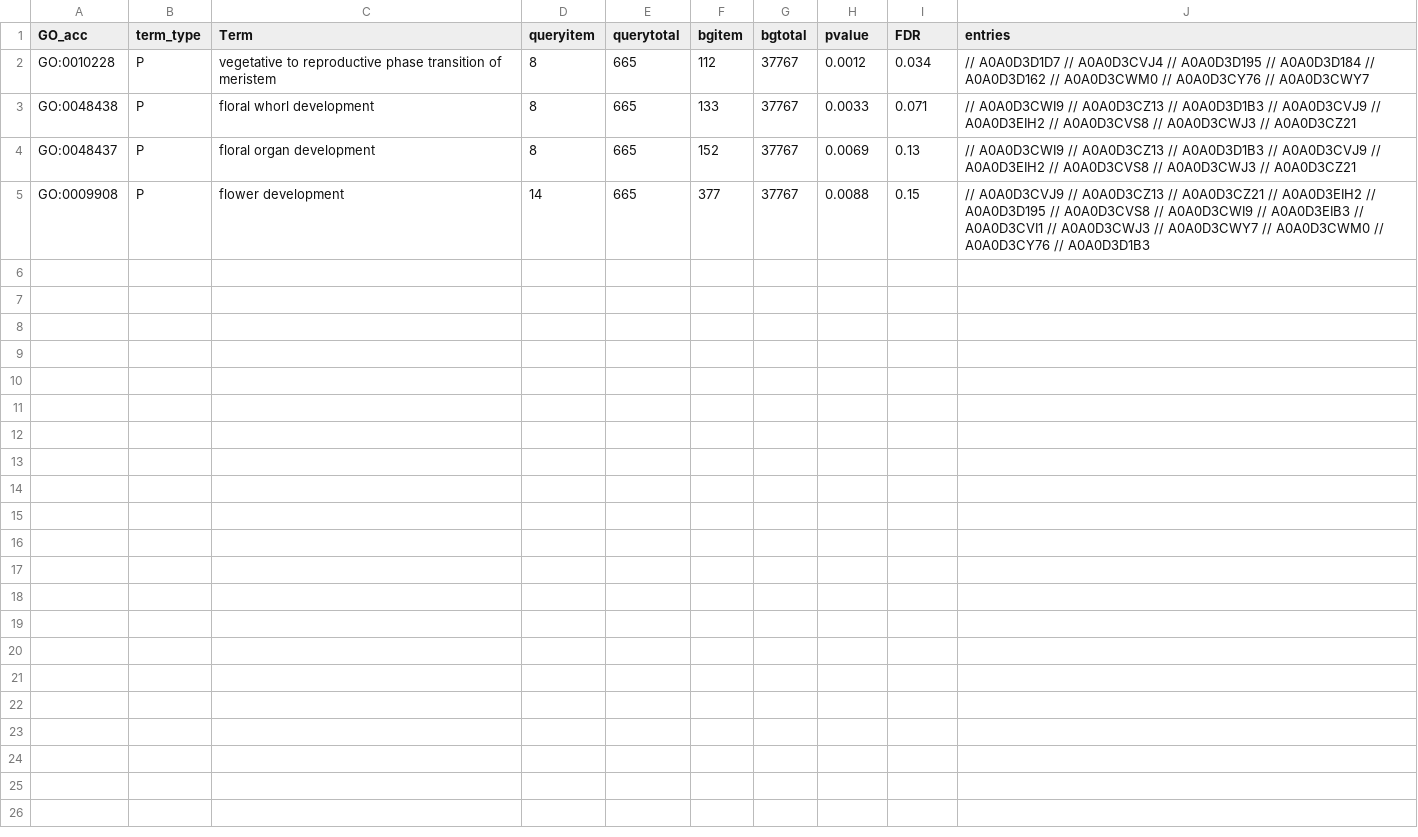
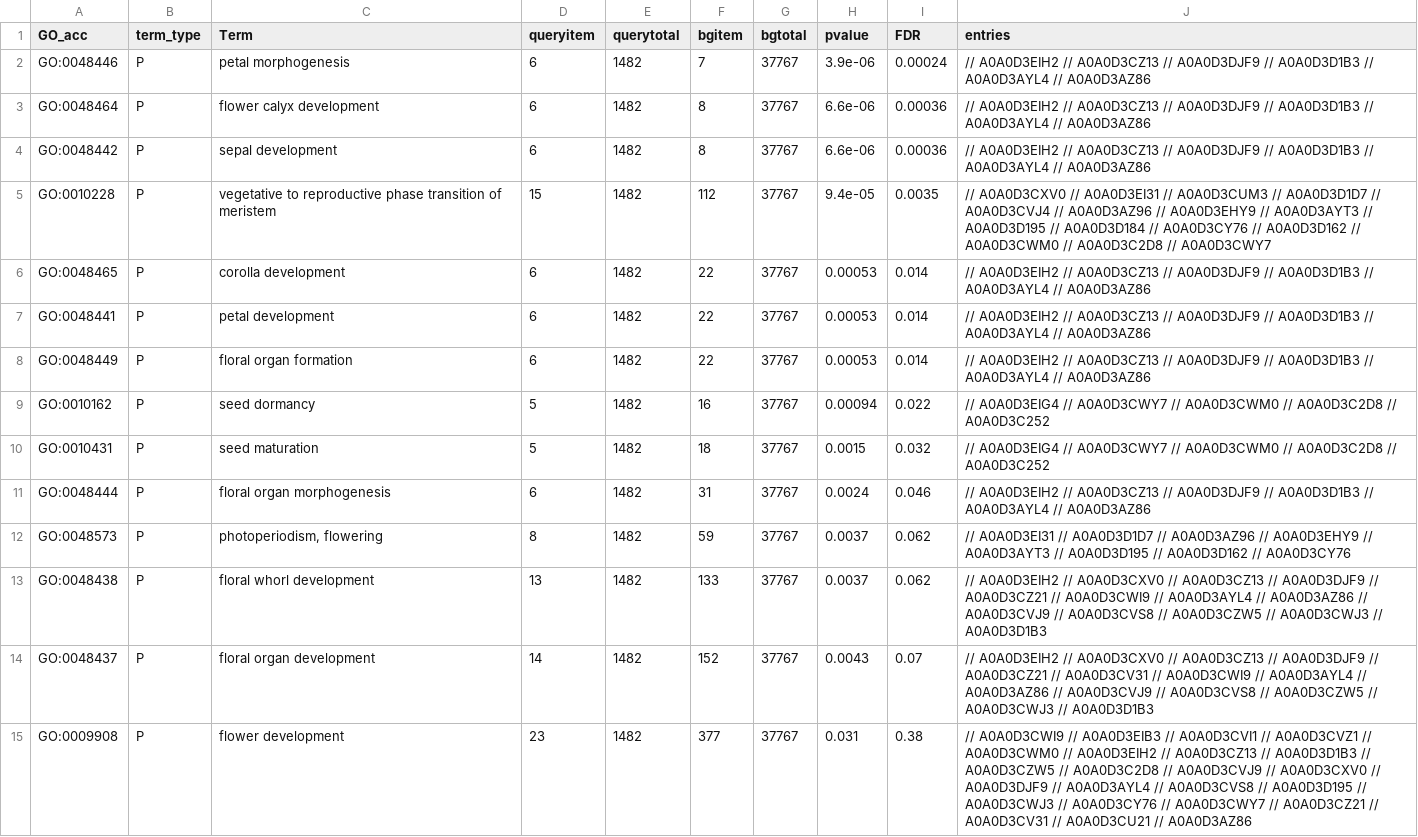
Before and after one commit to naturalis/brassica-snps, a TSV file: results/LF-NF/enriched_GO_0003006.tsv, drawn as a sheet.

```diff
--- a/results/LF-NF/enriched_GO_0003006.tsv
+++ b/results/LF-NF/enriched_GO_0003006.tsv
@@ -1,5 +1,15 @@
 GO_acc	term_type	Term	queryitem	querytotal	bgitem	bgtotal	pvalue	FDR	entries
-GO:0010228	P	vegetative to reproductive phase transition of meristem	8	665	112	37767	0.0012	0.034	// A0A0D3D1D7 // A0A0D3CVJ4 // A0A0D3D195 // A0A0D3D184 // A0A0D3D162 // A0A0D3CWM0 // A0A0D3CY76 // A0A0D3CWY7
-GO:0048438	P	floral whorl development	8	665	133	37767	0.0033	0.071	// A0A0D3CWI9 // A0A0D3CZ13 // A0A0D3D1B3 // A0A0D3CVJ9 // A0A0D3EIH2 // A0A0D3CVS8 // A0A0D3CWJ3 // A0A0D3CZ21
-GO:0048437	P	floral organ development	8	665	152	37767	0.0069	0.13	// A0A0D3CWI9 // A0A0D3CZ13 // A0A0D3D1B3 // A0A0D3CVJ9 // A0A0D3EIH2 // A0A0D3CVS8 // A0A0D3CWJ3 // A0A0D3CZ21
-GO:0009908	P	flower development	14	665	377	37767	0.0088	0.15	// A0A0D3CVJ9 // A0A0D3CZ13 // A0A0D3CZ21 // A0A0D3EIH2 // A0A0D3D195 // A0A0D3CVS8 // A0A0D3CWI9 // A0A0D3EIB3 // A0A0D3CVI1 // A0A0D3CWJ3 // A0A0D3CWY7 // A0A0D3CWM0 // A0A0D3CY76 // A0A0D3D1B3
+GO:0048446	P	petal morphogenesis	6	1482	7	37767	3.9e-06	0.00024	// A0A0D3EIH2 // A0A0D3CZ13 // A0A0D3DJF9 // A0A0D3D1B3 // A0A0D3AYL4 // A0A0D3AZ86
+GO:0048464	P	flower calyx development	6	1482	8	37767	6.6e-06	0.00036	// A0A0D3EIH2 // A0A0D3CZ13 // A0A0D3DJF9 // A0A0D3D1B3 // A0A0D3AYL4 // A0A0D3AZ86
+GO:0048442	P	sepal development	6	1482	8	37767	6.6e-06	0.00036	// A0A0D3EIH2 // A0A0D3CZ13 // A0A0D3DJF9 // A0A0D3D1B3 // A0A0D3AYL4 // A0A0D3AZ86
+GO:0010228	P	vegetative to reproductive phase transition of meristem	15	1482	112	37767	9.4e-05	0.0035	// A0A0D3CXV0 // A0A0D3EI31 // A0A0D3CUM3 // A0A0D3D1D7 // A0A0D3CVJ4 // A0A0D3AZ96 // A0A0D3EHY9 // A0A0D3AYT3 // A0A0D3D195 // A0A0D3D184 // A0A0D3CY76 // A0A0D3D162 // A0A0D3CWM0 // A0A0D3C2D8 // A0A0D3CWY7
+GO:0048465	P	corolla development	6	1482	22	37767	0.00053	0.014	// A0A0D3EIH2 // A0A0D3CZ13 // A0A0D3DJF9 // A0A0D3D1B3 // A0A0D3AYL4 // A0A0D3AZ86
+GO:0048441	P	petal development	6	1482	22	37767	0.00053	0.014	// A0A0D3EIH2 // A0A0D3CZ13 // A0A0D3DJF9 // A0A0D3D1B3 // A0A0D3AYL4 // A0A0D3AZ86
+GO:0048449	P	floral organ formation	6	1482	22	37767	0.00053	0.014	// A0A0D3EIH2 // A0A0D3CZ13 // A0A0D3DJF9 // A0A0D3D1B3 // A0A0D3AYL4 // A0A0D3AZ86
+GO:0010162	P	seed dormancy	5	1482	16	37767	0.00094	0.022	// A0A0D3EIG4 // A0A0D3CWY7 // A0A0D3CWM0 // A0A0D3C2D8 // A0A0D3C252
+GO:0010431	P	seed maturation	5	1482	18	37767	0.0015	0.032	// A0A0D3EIG4 // A0A0D3CWY7 // A0A0D3CWM0 // A0A0D3C2D8 // A0A0D3C252
+GO:0048444	P	floral organ morphogenesis	6	1482	31	37767	0.0024	0.046	// A0A0D3EIH2 // A0A0D3CZ13 // A0A0D3DJF9 // A0A0D3D1B3 // A0A0D3AYL4 // A0A0D3AZ86
+GO:0048573	P	photoperiodism, flowering	8	1482	59	37767	0.0037	0.062	// A0A0D3EI31 // A0A0D3D1D7 // A0A0D3AZ96 // A0A0D3EHY9 // A0A0D3AYT3 // A0A0D3D195 // A0A0D3D162 // A0A0D3CY76
+GO:0048438	P	floral whorl development	13	1482	133	37767	0.0037	0.062	// A0A0D3EIH2 // A0A0D3CXV0 // A0A0D3CZ13 // A0A0D3DJF9 // A0A0D3CZ21 // A0A0D3CWI9 // A0A0D3AYL4 // A0A0D3AZ86 // A0A0D3CVJ9 // A0A0D3CVS8 // A0A0D3CZW5 // A0A0D3CWJ3 // A0A0D3D1B3
+GO:0048437	P	floral organ development	14	1482	152	37767	0.0043	0.07	// A0A0D3EIH2 // A0A0D3CXV0 // A0A0D3CZ13 // A0A0D3DJF9 // A0A0D3CZ21 // A0A0D3CV31 // A0A0D3CWI9 // A0A0D3AYL4 // A0A0D3AZ86 // A0A0D3CVJ9 // A0A0D3CVS8 // A0A0D3CZW5 // A0A0D3CWJ3 // A0A0D3D1B3
+GO:0009908	P	flower development	23	1482	377	37767	0.031	0.38	// A0A0D3CWI9 // A0A0D3EIB3 // A0A0D3CVI1 // A0A0D3CVZ1 // A0A0D3CWM0 // A0A0D3EIH2 // A0A0D3CZ13 // A0A0D3D1B3 // A0A0D3CZW5 // A0A0D3C2D8 // A0A0D3CVJ9 // A0A0D3CXV0 // A0A0D3DJF9 // A0A0D3AYL4 // A0A0D3CVS8 // A0A0D3D195 // A0A0D3CWJ3 // A0A0D3CY76 // A0A0D3CWY7 // A0A0D3CZ21 // A0A0D3CV31 // A0A0D3CU21 // A0A0D3AZ86
```
Also changed, not shown: results/EF-LF/enriched_GO_0003006.tsv, results/EF-NF/enriched_GO_0003006.tsv, 3 other files.
